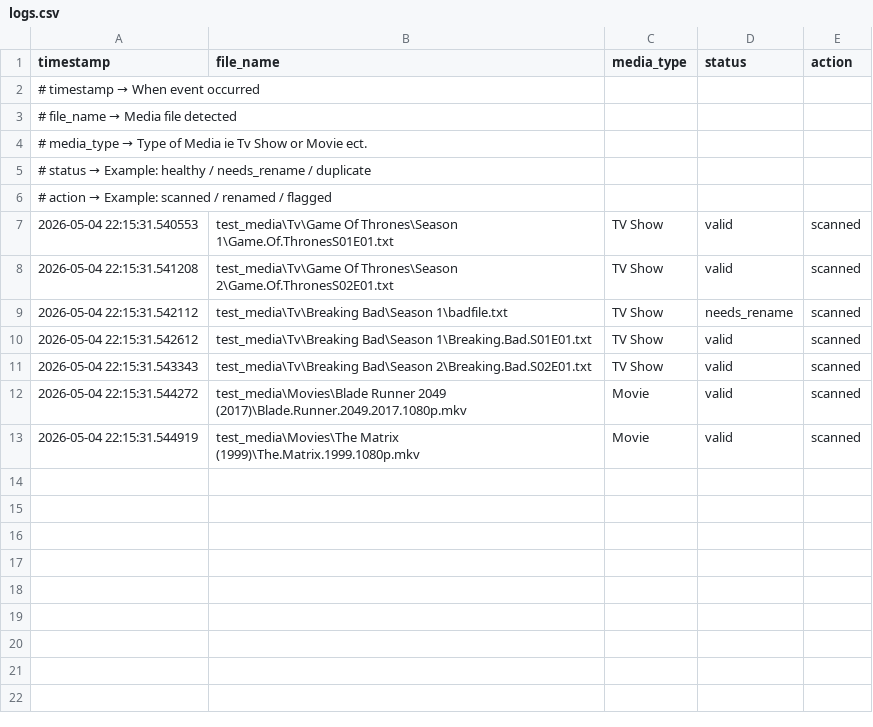
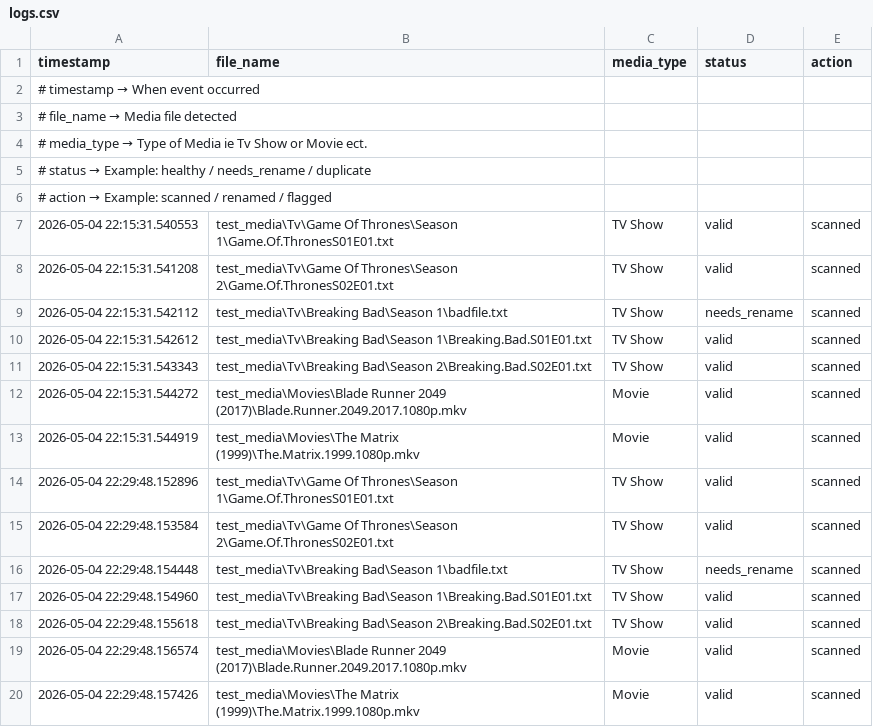
Before and after one commit to PatrickOneill27/plexprep-media-monitor, a CSV file: data/logs.csv, drawn as a sheet.

Commit message:
Add additional media entries to logs.csv for enhanced tracking

```diff
--- a/data/logs.csv
+++ b/data/logs.csv
@@ -13 +13,8 @@ timestamp,file_name,media_type,status,action
 2026-05-04 22:15:31.544919,test_media\Movies\The Matrix (1999)\The.Matrix.1999.1080p.mkv,Movie,valid,scanned
+2026-05-04 22:29:48.152896,test_media\Tv\Game Of Thrones\Season 1\Game.Of.ThronesS01E01.txt,TV Show,valid,scanned
+2026-05-04 22:29:48.153584,test_media\Tv\Game Of Thrones\Season 2\Game.Of.ThronesS02E01.txt,TV Show,valid,scanned
+2026-05-04 22:29:48.154448,test_media\Tv\Breaking Bad\Season 1\badfile.txt,TV Show,needs_rename,scanned
+2026-05-04 22:29:48.154960,test_media\Tv\Breaking Bad\Season 1\Breaking.Bad.S01E01.txt,TV Show,valid,scanned
+2026-05-04 22:29:48.155618,test_media\Tv\Breaking Bad\Season 2\Breaking.Bad.S02E01.txt,TV Show,valid,scanned
+2026-05-04 22:29:48.156574,test_media\Movies\Blade Runner 2049 (2017)\Blade.Runner.2049.2017.1080p.mkv,Movie,valid,scanned
+2026-05-04 22:29:48.157426,test_media\Movies\The Matrix (1999)\The.Matrix.1999.1080p.mkv,Movie,valid,scanned
```
